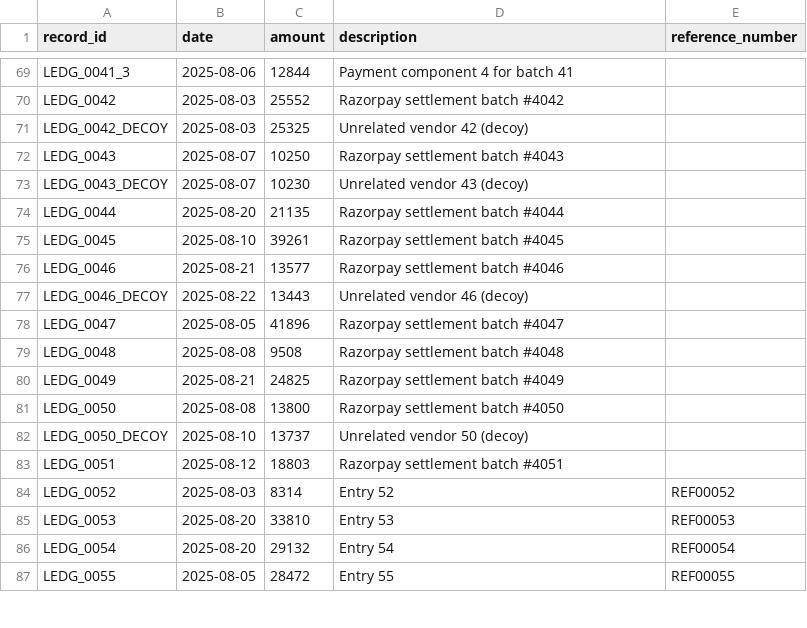
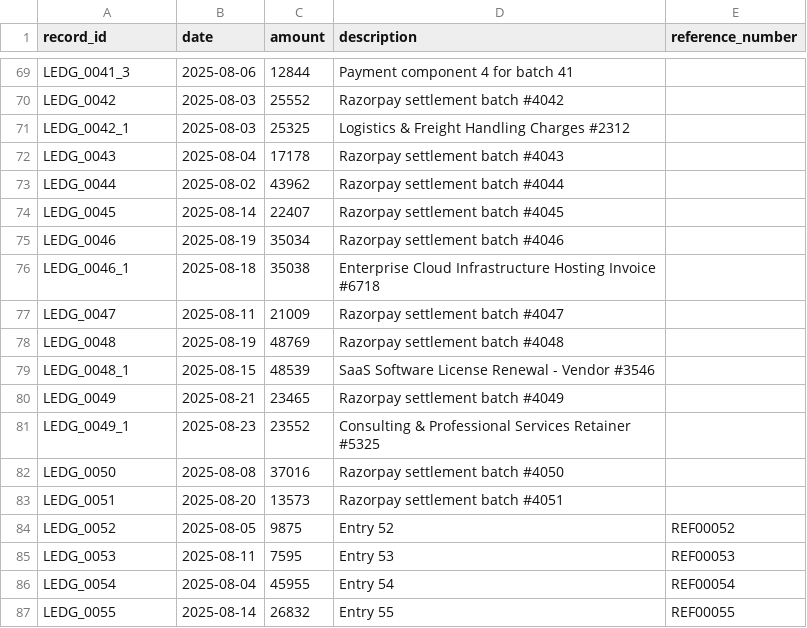
Before and after one commit to Amaanx6/AI-Finance-Controller, a CSV file: backend/app/data_generation/samples/internal_ledger.csv, drawn as a sheet; only a part is shown, gaps mark what is left out; the diff covers the shown part only.

```diff
--- a/backend/app/data_generation/samples/internal_ledger.csv
+++ b/backend/app/data_generation/samples/internal_ledger.csv
@@ -70,18 +70,18 @@ LEDG_0041_3,2025-08-06,12844,Payment component 4 for batch 41,
 LEDG_0042,2025-08-03,25552,Razorpay settlement batch #4042,
-LEDG_0042_DECOY,2025-08-03,25325,Unrelated vendor 42 (decoy),
-LEDG_0043,2025-08-07,10250,Razorpay settlement batch #4043,
-LEDG_0043_DECOY,2025-08-07,10230,Unrelated vendor 43 (decoy),
-LEDG_0044,2025-08-20,21135,Razorpay settlement batch #4044,
-LEDG_0045,2025-08-10,39261,Razorpay settlement batch #4045,
-LEDG_0046,2025-08-21,13577,Razorpay settlement batch #4046,
-LEDG_0046_DECOY,2025-08-22,13443,Unrelated vendor 46 (decoy),
-LEDG_0047,2025-08-05,41896,Razorpay settlement batch #4047,
-LEDG_0048,2025-08-08,9508,Razorpay settlement batch #4048,
-LEDG_0049,2025-08-21,24825,Razorpay settlement batch #4049,
-LEDG_0050,2025-08-08,13800,Razorpay settlement batch #4050,
-LEDG_0050_DECOY,2025-08-10,13737,Unrelated vendor 50 (decoy),
-LEDG_0051,2025-08-12,18803,Razorpay settlement batch #4051,
-LEDG_0052,2025-08-03,8314,Entry 52,REF00052
-LEDG_0053,2025-08-20,33810,Entry 53,REF00053
-LEDG_0054,2025-08-20,29132,Entry 54,REF00054
-LEDG_0055,2025-08-05,28472,Entry 55,REF00055
+LEDG_0042_1,2025-08-03,25325,Logistics & Freight Handling Charges #2312,
+LEDG_0043,2025-08-04,17178,Razorpay settlement batch #4043,
+LEDG_0044,2025-08-02,43962,Razorpay settlement batch #4044,
+LEDG_0045,2025-08-14,22407,Razorpay settlement batch #4045,
+LEDG_0046,2025-08-19,35034,Razorpay settlement batch #4046,
+LEDG_0046_1,2025-08-18,35038,Enterprise Cloud Infrastructure Hosting Invoice #6718,
+LEDG_0047,2025-08-11,21009,Razorpay settlement batch #4047,
+LEDG_0048,2025-08-19,48769,Razorpay settlement batch #4048,
+LEDG_0048_1,2025-08-15,48539,SaaS Software License Renewal - Vendor #3546,
+LEDG_0049,2025-08-21,23465,Razorpay settlement batch #4049,
+LEDG_0049_1,2025-08-23,23552,Consulting & Professional Services Retainer #5325,
+LEDG_0050,2025-08-08,37016,Razorpay settlement batch #4050,
+LEDG_0051,2025-08-20,13573,Razorpay settlement batch #4051,
+LEDG_0052,2025-08-05,9875,Entry 52,REF00052
+LEDG_0053,2025-08-11,7595,Entry 53,REF00053
+LEDG_0054,2025-08-04,45955,Entry 54,REF00054
+LEDG_0055,2025-08-14,26832,Entry 55,REF00055
```
Also changed, not shown: 1 added row, 1 removed row and 11 edited cells elsewhere in this file, backend/app/data_generation/ground_truth/mapping.csv, backend/app/data_generation/samples/bank_statement.csv, 9 other files.
